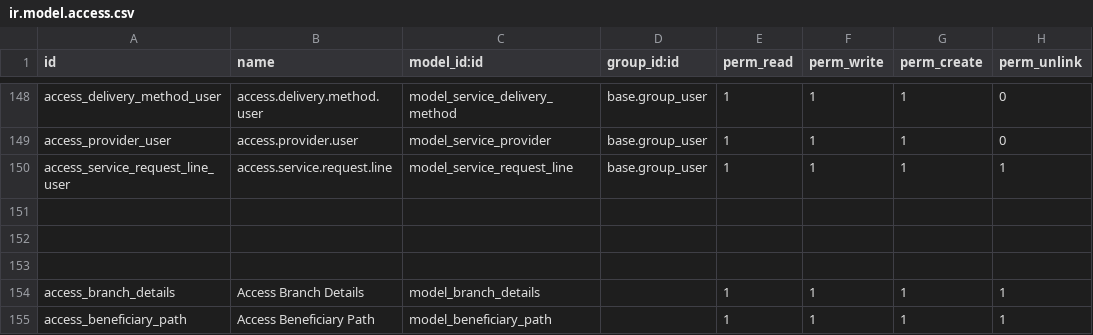
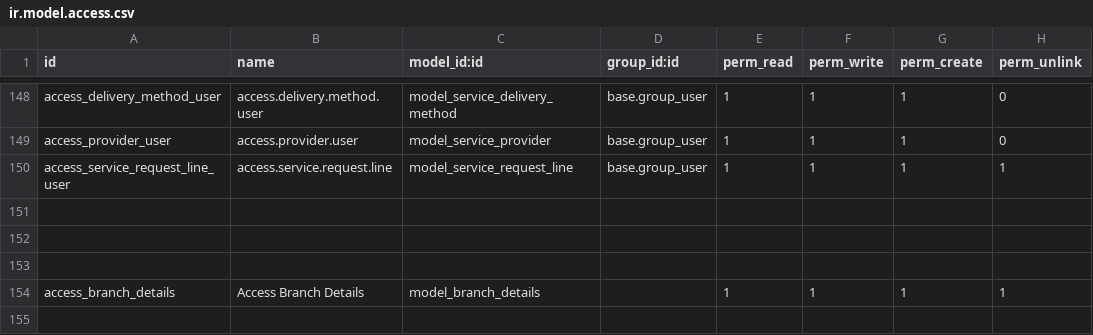
Before and after one commit to bayan4nas/odex25, a CSV file: odex25_ensan/odex_benefit/security/ir.model.access.csv, drawn as a sheet; only a part is shown, gaps mark what is left out; the diff names each change by its address in the sheet, - before the commit and + after, or states it on an @@ line.

Commit message:
update benefit service security

```diff
--- a/odex25_ensan/odex_benefit/security/ir.model.access.csv
+++ b/odex25_ensan/odex_benefit/security/ir.model.access.csv
-row 155: access_beneficiary_path | Access Beneficiary Path | model_beneficiary_path |  | 1 | 1 | 1 | 1
```
Also changed, not shown: odex25_ensan/trahum_benefits/security/ir.model.access.csv.
